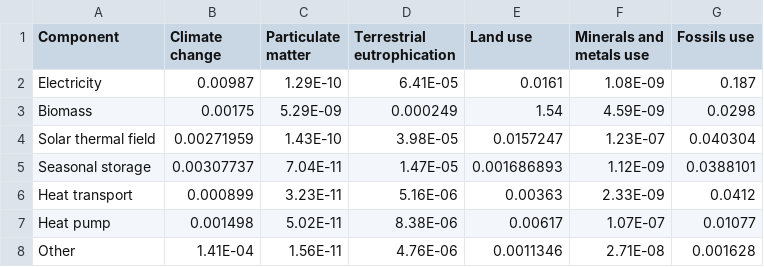
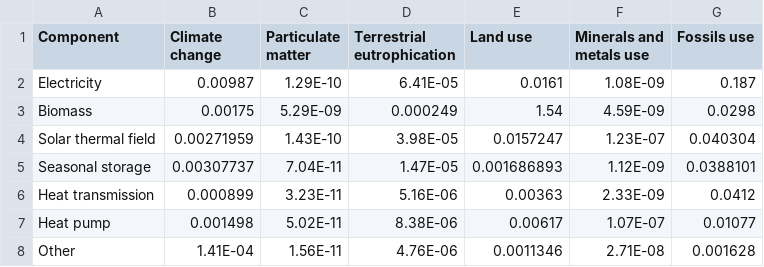
Before and after one commit to elkeelke/pwrg1, a CSV file: data/PWRG 1 Elke Michlmayr_ Result data for charts - Fig 4 final.csv, drawn as a sheet.

```diff
--- a/data/PWRG 1 Elke Michlmayr_ Result data for charts - Fig 4 final.csv
+++ b/data/PWRG 1 Elke Michlmayr_ Result data for charts - Fig 4 final.csv
@@ -5,3 +5,3 @@ Solar thermal field,0.00271959,1.43E-10,3.98E-05,0.0157247,1.23E-07,0.040304
 Seasonal storage,0.00307737,7.04E-11,1.47E-05,0.001686893,1.12E-09,0.0388101
-Heat transport,0.000899,3.23E-11,5.16E-06,0.00363,2.33E-09,0.0412
+Heat transmission,0.000899,3.23E-11,5.16E-06,0.00363,2.33E-09,0.0412
 Heat pump,0.001498,5.02E-11,8.38E-06,0.00617,1.07E-07,0.01077
```
Also changed, not shown: data/PWRG 1 Elke Michlmayr_ Result data for charts - Fig 5 final.csv, 7 other files.
